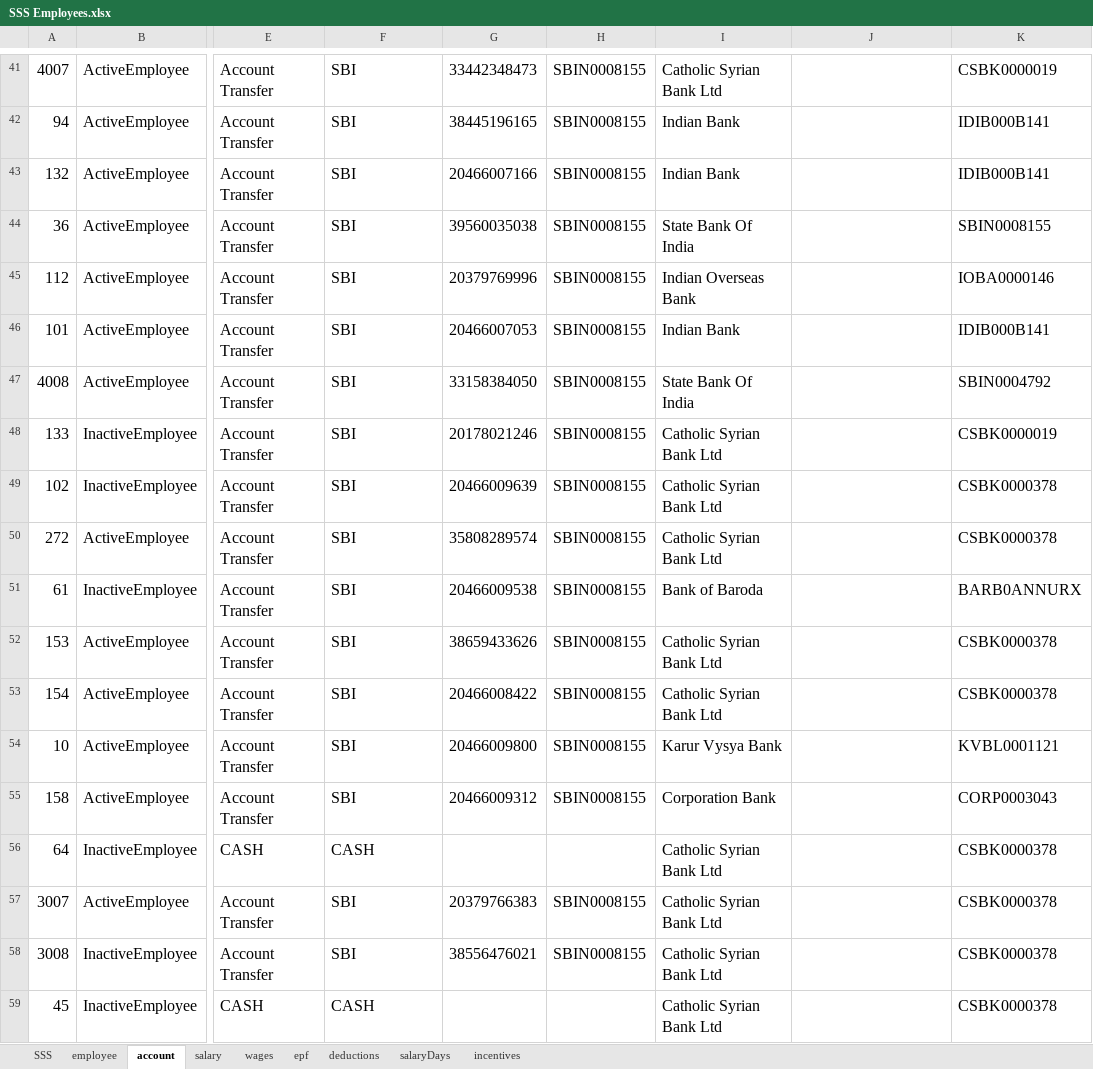
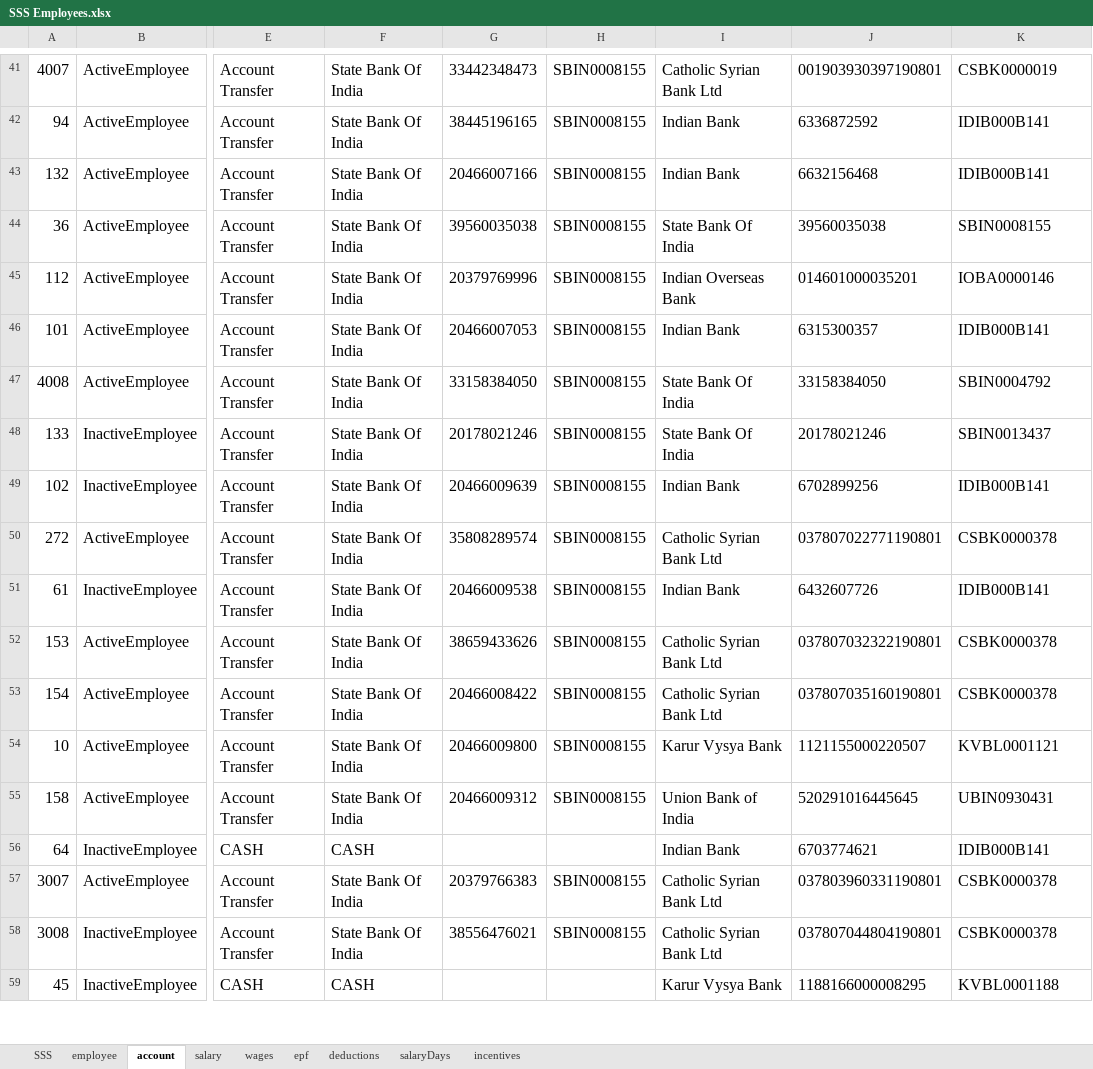
Before and after one commit to kfk12688/data-conversion, an Excel workbook: SSS Employees.xlsx, sheet account, drawn as a sheet; only a part is shown, gaps mark what is left out; values as stored, in another font and other column widths than the file's, no borders; the diff covers the shown part only; the diff names each change by its address in the sheet, - before the commit and + after, or states it on an @@ line.

```diff
--- a/SSS Employees.xlsx (sheet account)
+++ b/SSS Employees.xlsx (sheet account)
-F41:F55: SBI
+F41:F55: State Bank Of India
-J41: (empty)
+J41: 001903930397190801
-J42: (empty)
+J42: 6336872592
-J43: (empty)
+J43: 6632156468
-J44: (empty)
+J44: 39560035038
-J45: (empty)
+J45: 014601000035201
-J46: (empty)
+J46: 6315300357
-J47: (empty)
+J47: 33158384050
-I48: Catholic Syrian Bank Ltd
+I48: State Bank Of India
-J48: (empty)
+J48: 20178021246
-K48: CSBK0000019
+K48: SBIN0013437
-I49: Catholic Syrian Bank Ltd
+I49: Indian Bank
-J49: (empty)
+J49: 6702899256
-K49: CSBK0000378
+K49: IDIB000B141
-J50: (empty)
+J50: 037807022771190801
-I51: Bank of Baroda
+I51: Indian Bank
-J51: (empty)
+J51: 6432607726
-K51: BARB0ANNURX
+K51: IDIB000B141
-J52: (empty)
+J52: 037807032322190801
-J53: (empty)
+J53: 037807035160190801
-J54: (empty)
+J54: 1121155000220507
-I55: Corporation Bank
+I55: Union Bank of India
-J55: (empty)
+J55: 520291016445645
-K55: CORP0003043
+K55: UBIN0930431
-I56: Catholic Syrian Bank Ltd
+I56: Indian Bank
-J56: (empty)
+J56: 6703774621
-K56: CSBK0000378
+K56: IDIB000B141
-F57:F58: SBI
+F57:F58: State Bank Of India
-J57: (empty)
+J57: 037803960331190801
-J58: (empty)
+J58: 037807044804190801
-I59: Catholic Syrian Bank Ltd
+I59: Karur Vysya Bank
-J59: (empty)
+J59: 1188166000008295
-K59: CSBK0000378
+K59: KVBL0001188
```
Also changed, not shown: 579 edited cells elsewhere in this sheet, sheet SSS, formulas that keep their value.
